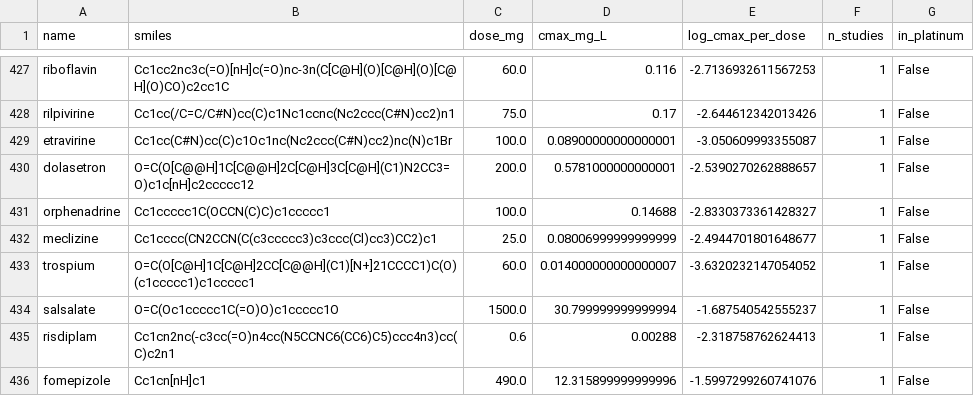
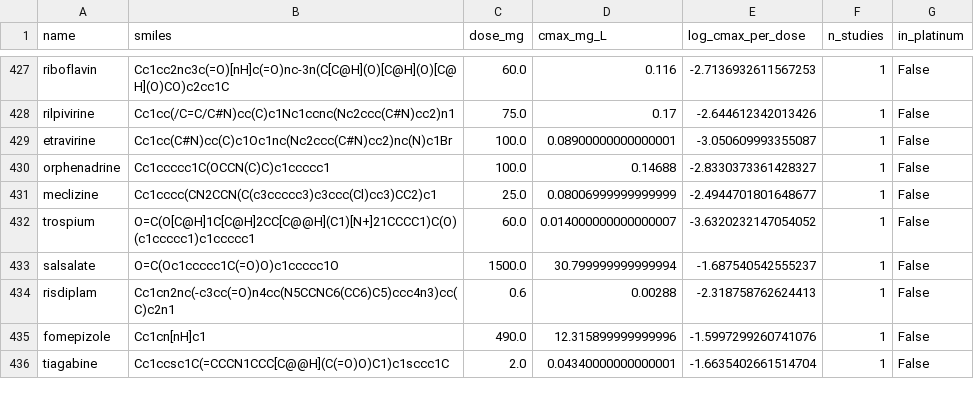
Before and after one commit to jam-sudo/Sisyphus, a CSV file: data/training/cmax_omega_public_clean.csv, drawn as a sheet; only a part is shown, gaps mark what is left out; the shorter side is filled out with more unchanged rows.

```diff
--- a/data/training/cmax_omega_public_clean.csv
+++ b/data/training/cmax_omega_public_clean.csv
@@ -429,3 +429,2 @@ rilpivirine,Cc1cc(/C=C/C#N)cc(C)c1Nc1ccnc(Nc2ccc(C#N)cc2)n1,75.0,0.17,-2.6446123
 etravirine,Cc1cc(C#N)cc(C)c1Oc1nc(Nc2ccc(C#N)cc2)nc(N)c1Br,100.0,0.08900000000000001,-3.050609993355087,1,False
-dolasetron,O=C(O[C@@H]1C[C@@H]2C[C@H]3C[C@H](C1)N2CC3=O)c1c[nH]c2ccccc12,200.0,0.5781000000000001,-2.5390270262888657,1,False
 orphenadrine,Cc1ccccc1C(OCCN(C)C)c1ccccc1,100.0,0.14688,-2.8330373361428327,1,False
```
Also changed, not shown: data/training/clf_training.csv, data/training/mmpk_expanded_full.csv, 26 other files.
